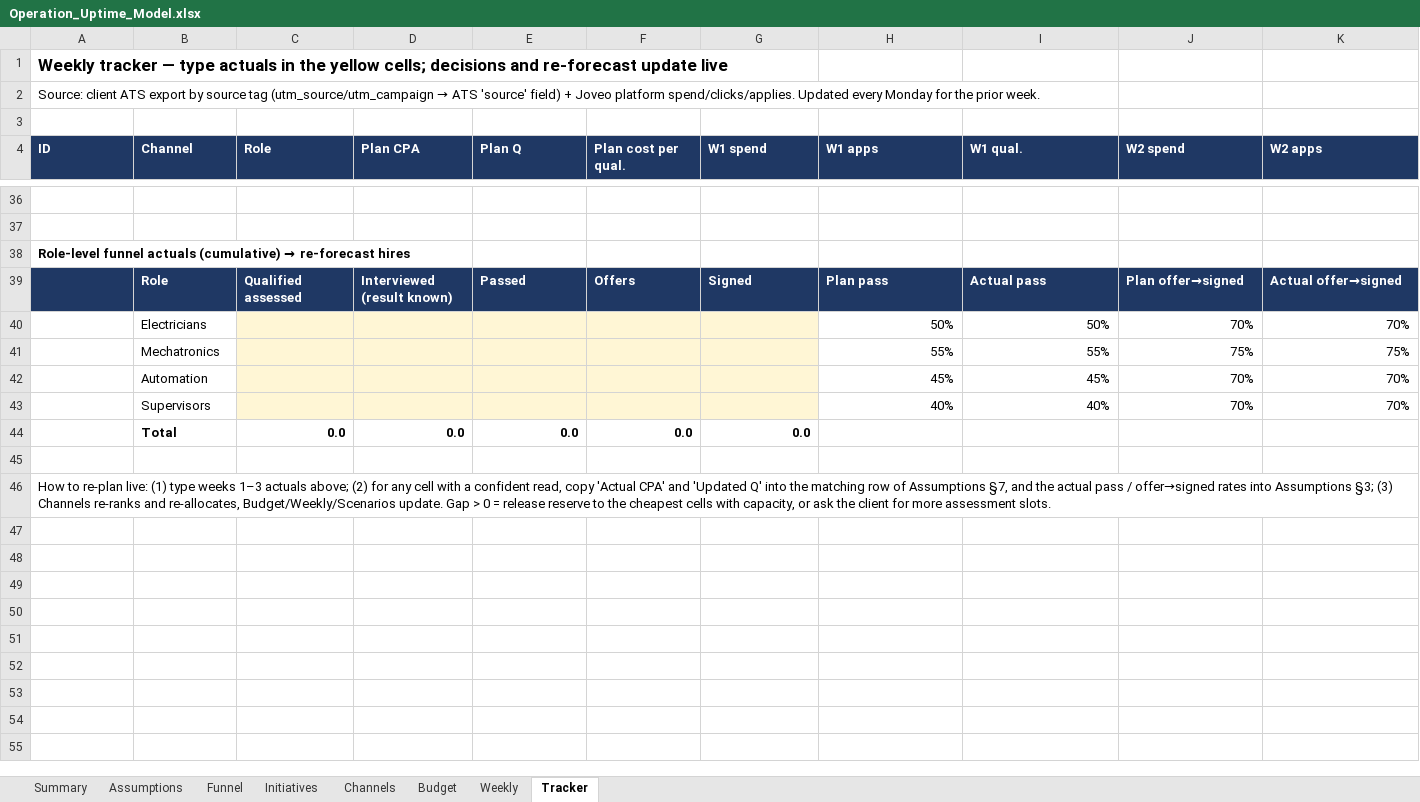
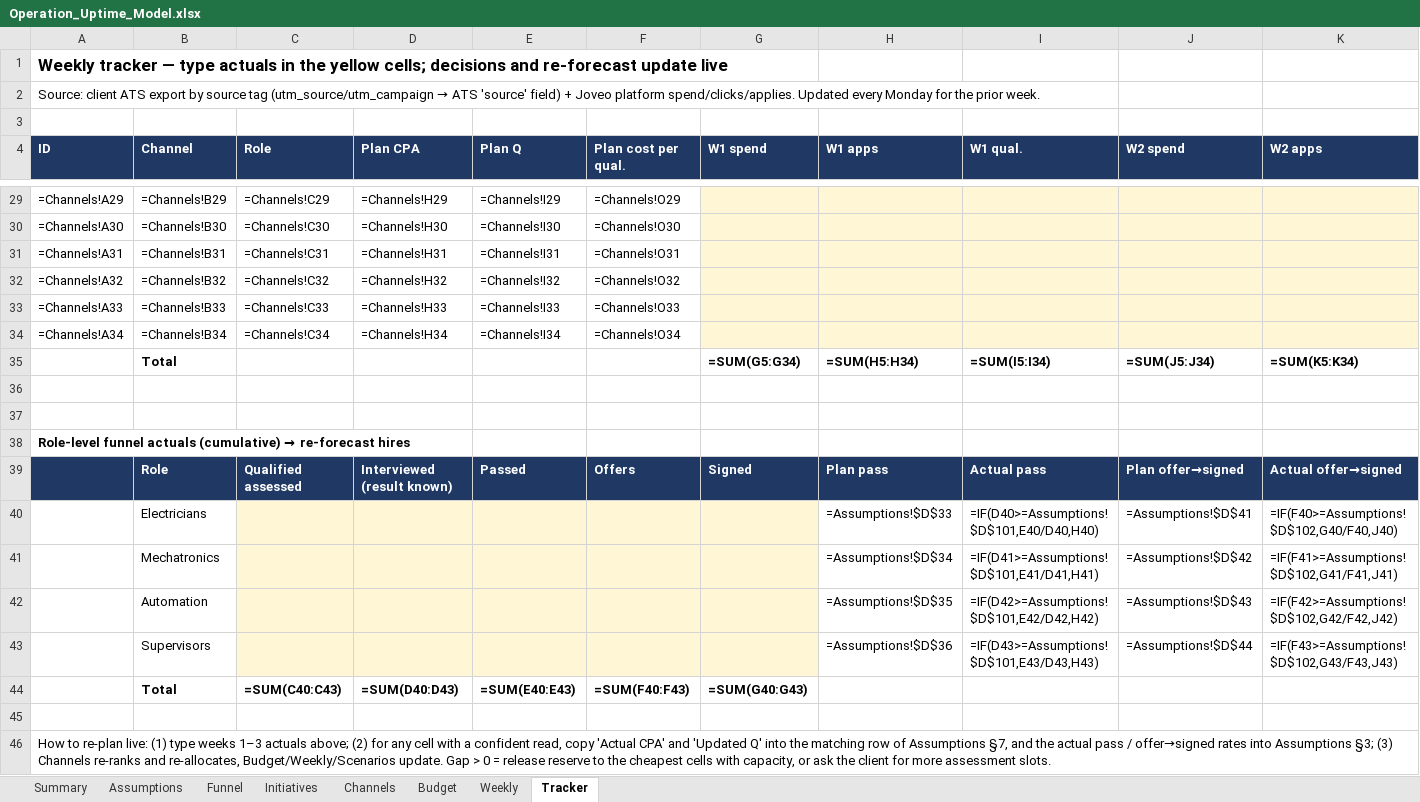
Before and after one commit to Anurag160596/haystack, an Excel workbook: operation_uptime/Operation_Uptime_Model.xlsx, sheet Tracker, drawn as a sheet; only a part is shown, gaps mark what is left out; values as stored, in another font and other column widths than the file's, no borders; formulas without a stored value are shown as written; 1 other sheet too large or unreadable and not compared; removed rows and columns are numbered as before the commit, all else as after; rows hold the shown columns only; the diff covers the shown part only; the diff names each change by its address in the sheet, - before the commit and + after, or states it on an @@ line.

```diff
--- a/operation_uptime/Operation_Uptime_Model.xlsx (sheet Tracker)
+++ b/operation_uptime/Operation_Uptime_Model.xlsx (sheet Tracker)
+row 29: =Channels!A29 | =Channels!B29 | =Channels!C29 | =Channels!H29 | =Channels!I29 | =Channels!O29
+row 30: =Channels!A30 | =Channels!B30 | =Channels!C30 | =Channels!H30 | =Channels!I30 | =Channels!O30
+row 31: =Channels!A31 | =Channels!B31 | =Channels!C31 | =Channels!H31 | =Channels!I31 | =Channels!O31
+row 32: =Channels!A32 | =Channels!B32 | =Channels!C32 | =Channels!H32 | =Channels!I32 | =Channels!O32
+row 33: =Channels!A33 | =Channels!B33 | =Channels!C33 | =Channels!H33 | =Channels!I33 | =Channels!O33
+row 34: =Channels!A34 | =Channels!B34 | =Channels!C34 | =Channels!H34 | =Channels!I34 | =Channels!O34
+row 35:  | Total |  |  |  |  | =SUM(G5:G34) | =SUM(H5:H34) | =SUM(I5:I34) | =SUM(J5:J34) | =SUM(K5:K34)
-row 40:  | Electricians |  |  |  |  |  | 50% | 50% | 70% | 70%
-row 41:  | Mechatronics |  |  |  |  |  | 55% | 55% | 75% | 75%
-row 42:  | Automation |  |  |  |  |  | 45% | 45% | 70% | 70%
-row 43:  | Supervisors |  |  |  |  |  | 40% | 40% | 70% | 70%
-row 44:  | Total | 0.0 | 0.0 | 0.0 | 0.0 | 0.0
+row 40:  | Electricians |  |  |  |  |  | =Assumptions!$D$33 | =IF(D40>=Assumptions!$D$101,E40/D40,H40) | =Assumptions!$D$41 | =IF(F40>=Assumptions!$D$102,G40/F40,J40)
+row 41:  | Mechatronics |  |  |  |  |  | =Assumptions!$D$34 | =IF(D41>=Assumptions!$D$101,E41/D41,H41) | =Assumptions!$D$42 | =IF(F41>=Assumptions!$D$102,G41/F41,J41)
+row 42:  | Automation |  |  |  |  |  | =Assumptions!$D$35 | =IF(D42>=Assumptions!$D$101,E42/D42,H42) | =Assumptions!$D$43 | =IF(F42>=Assumptions!$D$102,G42/F42,J42)
+row 43:  | Supervisors |  |  |  |  |  | =Assumptions!$D$36 | =IF(D43>=Assumptions!$D$101,E43/D43,H43) | =Assumptions!$D$44 | =IF(F43>=Assumptions!$D$102,G43/F43,J43)
+row 44:  | Total | =SUM(C40:C43) | =SUM(D40:D43) | =SUM(E40:E43) | =SUM(F40:F43) | =SUM(G40:G43)
```
Also changed, not shown: 24 added rows and 31 removed rows elsewhere in this sheet, sheet Channels, sheet Weekly, sheet Funnel, sheet Budget, sheet Initiatives, sheet Assumptions, hidden cells.
